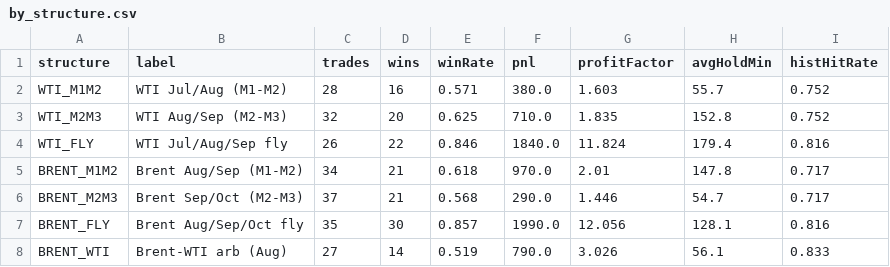
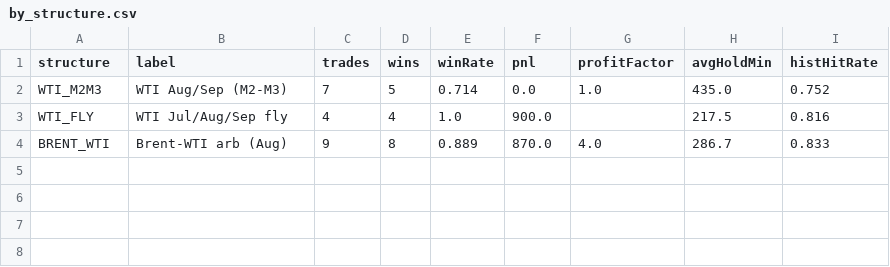
Before and after one commit to HarshJamgaonkar05/Energy-Market-Dashboard, a CSV file: Backtesting/out/by_structure.csv, drawn as a sheet.

```diff
--- a/Backtesting/out/by_structure.csv
+++ b/Backtesting/out/by_structure.csv
@@ -1,8 +1,4 @@
 structure,label,trades,wins,winRate,pnl,profitFactor,avgHoldMin,histHitRate
-WTI_M1M2,WTI Jul/Aug (M1-M2),28,16,0.571,380.0,1.603,55.7,0.752
-WTI_M2M3,WTI Aug/Sep (M2-M3),32,20,0.625,710.0,1.835,152.8,0.752
-WTI_FLY,WTI Jul/Aug/Sep fly,26,22,0.846,1840.0,11.824,179.4,0.816
-BRENT_M1M2,Brent Aug/Sep (M1-M2),34,21,0.618,970.0,2.01,147.8,0.717
-BRENT_M2M3,Brent Sep/Oct (M2-M3),37,21,0.568,290.0,1.446,54.7,0.717
-BRENT_FLY,Brent Aug/Sep/Oct fly,35,30,0.857,1990.0,12.056,128.1,0.816
-BRENT_WTI,Brent-WTI arb (Aug),27,14,0.519,790.0,3.026,56.1,0.833
+WTI_M2M3,WTI Aug/Sep (M2-M3),7,5,0.714,0.0,1.0,435.0,0.752
+WTI_FLY,WTI Jul/Aug/Sep fly,4,4,1.0,900.0,,217.5,0.816
+BRENT_WTI,Brent-WTI arb (Aug),9,8,0.889,870.0,4.0,286.7,0.833
```
Also changed, not shown: 27 other files.
